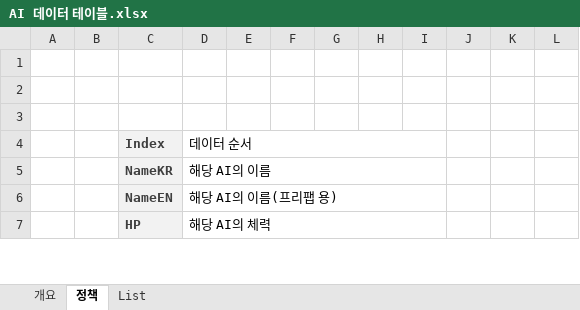
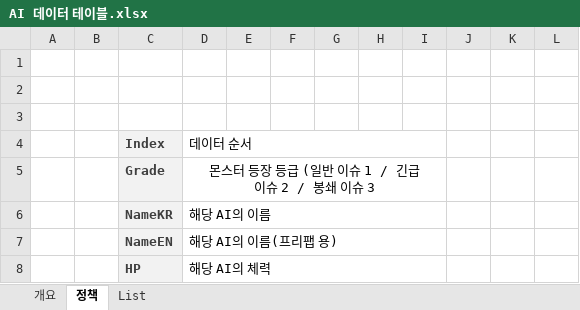
Before and after one commit to Velosis/RevoltDay, an Excel workbook: 데이터테이블/AI 데이터 테이블.xlsx, sheet 정책, drawn as a sheet; only a part is shown; values as stored, in another font and other column widths than the file's, no borders; the diff names each change by its address in the sheet, - before the commit and + after, or states it on an @@ line.

```diff
--- a/데이터테이블/AI 데이터 테이블.xlsx (sheet 정책)
+++ b/데이터테이블/AI 데이터 테이블.xlsx (sheet 정책)
+row 5:  |  | Grade | 몬스터 등장 등급 (일반 이슈 1 / 긴급 이슈 2 / 봉쇄 이슈 3
```
Also changed, not shown: sheet List.
